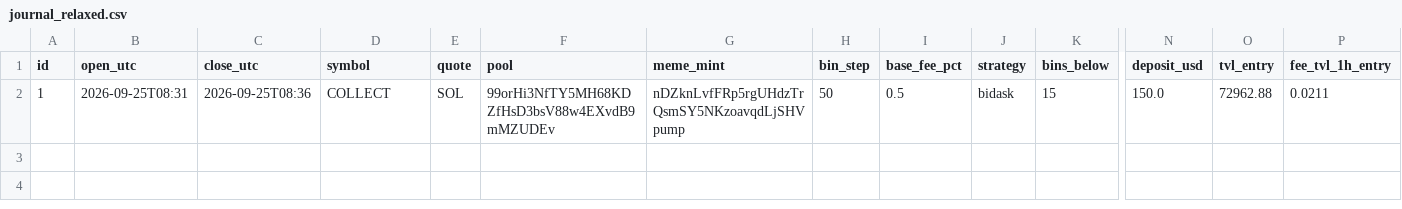
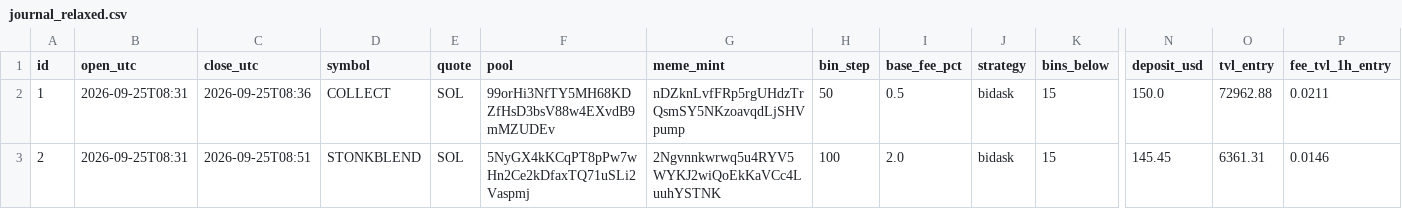
Before and after one commit to alexxmiasoedov-beep/romanovdecor-site, a CSV file: meteora/journal_relaxed.csv, drawn as a sheet; only a part is shown, gaps mark what is left out; rows hold the shown columns only; the diff names each change by its address in the sheet, - before the commit and + after, or states it on an @@ line.

```diff
--- a/meteora/journal_relaxed.csv
+++ b/meteora/journal_relaxed.csv
+row 3: 2 | 2026-09-25T08:31 | 2026-09-25T08:51 | STONKBLEND | SOL | 5NyGX4kKCqPT8pPw7wHn2Ce2kDfaxTQ71uSLi2Vaspmj | 2Ngvnnkwrwq5u4RYV5WYKJ2wiQoEkKaVCc4LuuhYSTNK | 100 | 2.0 | bidask | 15 | 145.45 | 6361.31 | 0.0146
```
Also changed, not shown: 4 other files.
